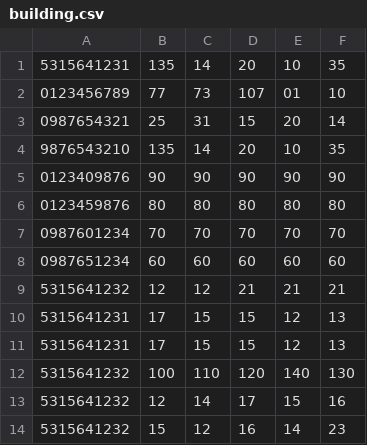
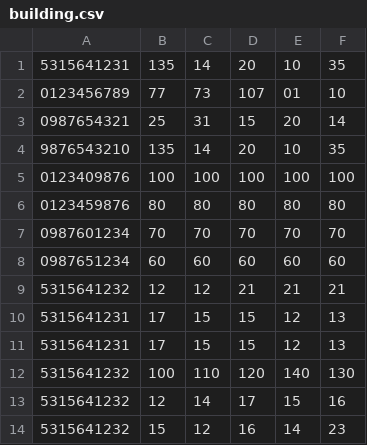
Before and after one commit to laithshams/laithshams-progrmming, a CSV file: Assignment/building.csv, drawn as a sheet; removed rows and columns are numbered as before the commit, all else as after; the diff names each change by its address in the sheet, - before the commit and + after, or states it on an @@ line.

Commit message:
assignment

```diff
--- a/Assignment/building.csv
+++ b/Assignment/building.csv
-row 5: 0123409876 | 90 | 90 | 90 | 90 | 90
+row 5: 0123409876 | 100 | 100 | 100 | 100 | 100
```
Also changed, not shown: 36 other files.
